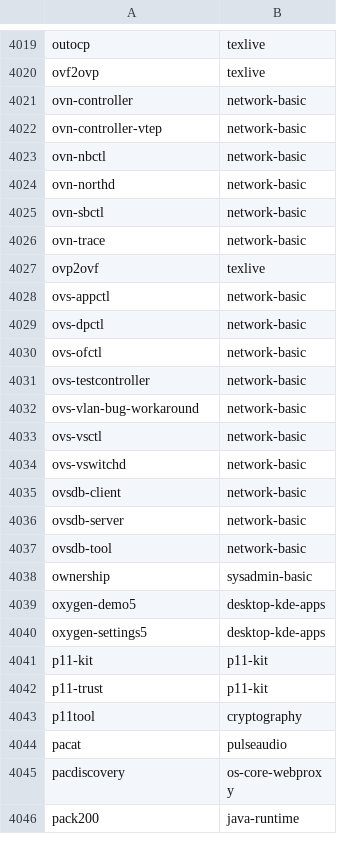
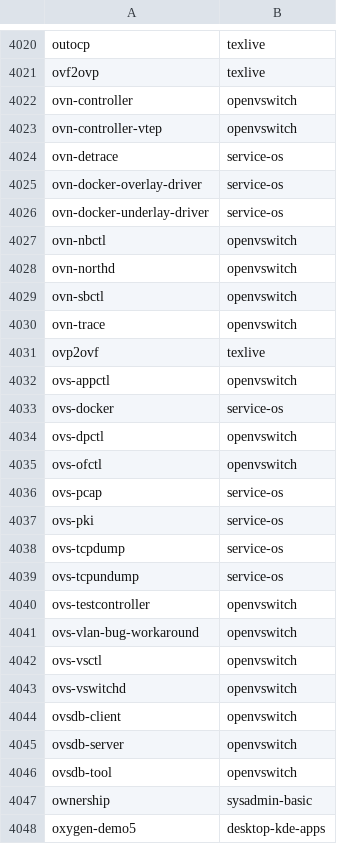
Before and after one commit to lebensterben/cnf, a CSV file: commandlist.csv, drawn as a sheet; only a part is shown, gaps mark what is left out; the shorter side is filled out with more unchanged rows; the diff covers the shown part only.

Commit message:
update command list for 28850

```diff
--- a/commandlist.csv
+++ b/commandlist.csv
@@ -4020,19 +4021,27 @@ outocp	texlive
 ovf2ovp	texlive
-ovn-controller	network-basic
-ovn-controller-vtep	network-basic
-ovn-nbctl	network-basic
-ovn-northd	network-basic
-ovn-sbctl	network-basic
-ovn-trace	network-basic
+ovn-controller	openvswitch
+ovn-controller-vtep	openvswitch
+ovn-detrace	service-os
+ovn-docker-overlay-driver	service-os
+ovn-docker-underlay-driver	service-os
+ovn-nbctl	openvswitch
+ovn-northd	openvswitch
+ovn-sbctl	openvswitch
+ovn-trace	openvswitch
 ovp2ovf	texlive
-ovs-appctl	network-basic
-ovs-dpctl	network-basic
-ovs-ofctl	network-basic
-ovs-testcontroller	network-basic
-ovs-vlan-bug-workaround	network-basic
-ovs-vsctl	network-basic
-ovs-vswitchd	network-basic
-ovsdb-client	network-basic
-ovsdb-server	network-basic
-ovsdb-tool	network-basic
+ovs-appctl	openvswitch
+ovs-docker	service-os
+ovs-dpctl	openvswitch
+ovs-ofctl	openvswitch
+ovs-pcap	service-os
+ovs-pki	service-os
+ovs-tcpdump	service-os
+ovs-tcpundump	service-os
+ovs-testcontroller	openvswitch
+ovs-vlan-bug-workaround	openvswitch
+ovs-vsctl	openvswitch
+ovs-vswitchd	openvswitch
+ovsdb-client	openvswitch
+ovsdb-server	openvswitch
+ovsdb-tool	openvswitch
 ownership	sysadmin-basic
```
Also changed, not shown: 2 added rows and 40 edited cells elsewhere in this file, 2 other files.
